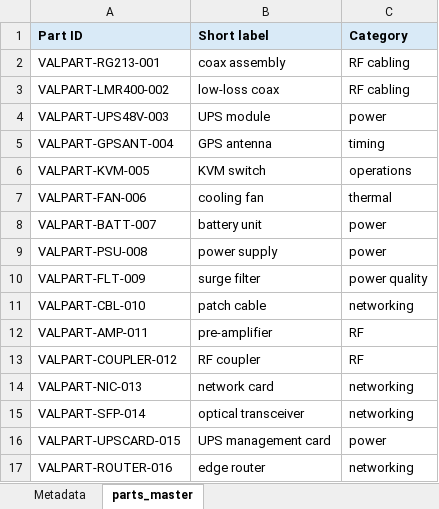
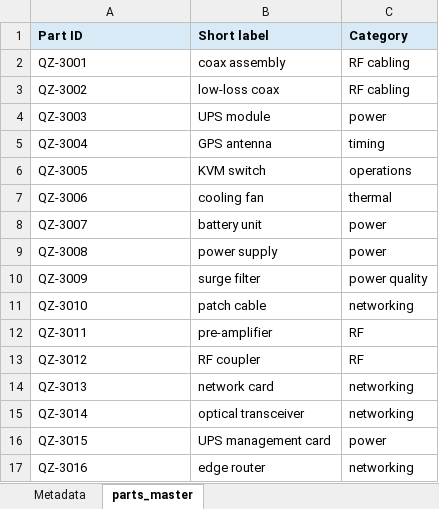
Before and after one commit to jeremysmission/HybridRAG_V2, an Excel workbook: data/canary/valcan_pack_2026-04-12/_VALCAN_2026/20_LOGISTICS/valcanary_parts_master_list.xlsx, sheet parts_master, drawn as a sheet; values as stored, in another font and other column widths than the file's, no borders; the diff names each change by its address in the sheet, - before the commit and + after, or states it on an @@ line.

Commit message:
content: align VALCAN pack with current V2 extractor

```diff
--- a/data/canary/valcan_pack_2026-04-12/_VALCAN_2026/20_LOGISTICS/valcanary_parts_master_list.xlsx (sheet parts_master)
+++ b/data/canary/valcan_pack_2026-04-12/_VALCAN_2026/20_LOGISTICS/valcanary_parts_master_list.xlsx (sheet parts_master)
-A2 (Part ID): VALPART-RG213-001
+A2 (Part ID): QZ-3001
-A3 (Part ID): VALPART-LMR400-002
+A3 (Part ID): QZ-3002
-A4 (Part ID): VALPART-UPS48V-003
+A4 (Part ID): QZ-3003
-A5 (Part ID): VALPART-GPSANT-004
+A5 (Part ID): QZ-3004
-A6 (Part ID): VALPART-KVM-005
+A6 (Part ID): QZ-3005
-A7 (Part ID): VALPART-FAN-006
+A7 (Part ID): QZ-3006
-A8 (Part ID): VALPART-BATT-007
+A8 (Part ID): QZ-3007
-A9 (Part ID): VALPART-PSU-008
+A9 (Part ID): QZ-3008
-A10 (Part ID): VALPART-FLT-009
+A10 (Part ID): QZ-3009
-A11 (Part ID): VALPART-CBL-010
+A11 (Part ID): QZ-3010
-A12 (Part ID): VALPART-AMP-011
+A12 (Part ID): QZ-3011
-A13 (Part ID): VALPART-COUPLER-012
+A13 (Part ID): QZ-3012
-A14 (Part ID): VALPART-NIC-013
+A14 (Part ID): QZ-3013
-A15 (Part ID): VALPART-SFP-014
+A15 (Part ID): QZ-3014
-A16 (Part ID): VALPART-UPSCARD-015
+A16 (Part ID): QZ-3015
-A17 (Part ID): VALPART-ROUTER-016
+A17 (Part ID): QZ-3016
```
Also changed, not shown: data/canary/valcan_pack_2026-04-12/_VALCAN_2026/20_LOGISTICS/valcanary_po_register_2024.xlsx, data/canary/valcan_pack_2026-04-12/_VALCAN_2026/20_LOGISTICS/valcanary_shipment_manifest_q1_q2_2024.xlsx, 33 other files.
